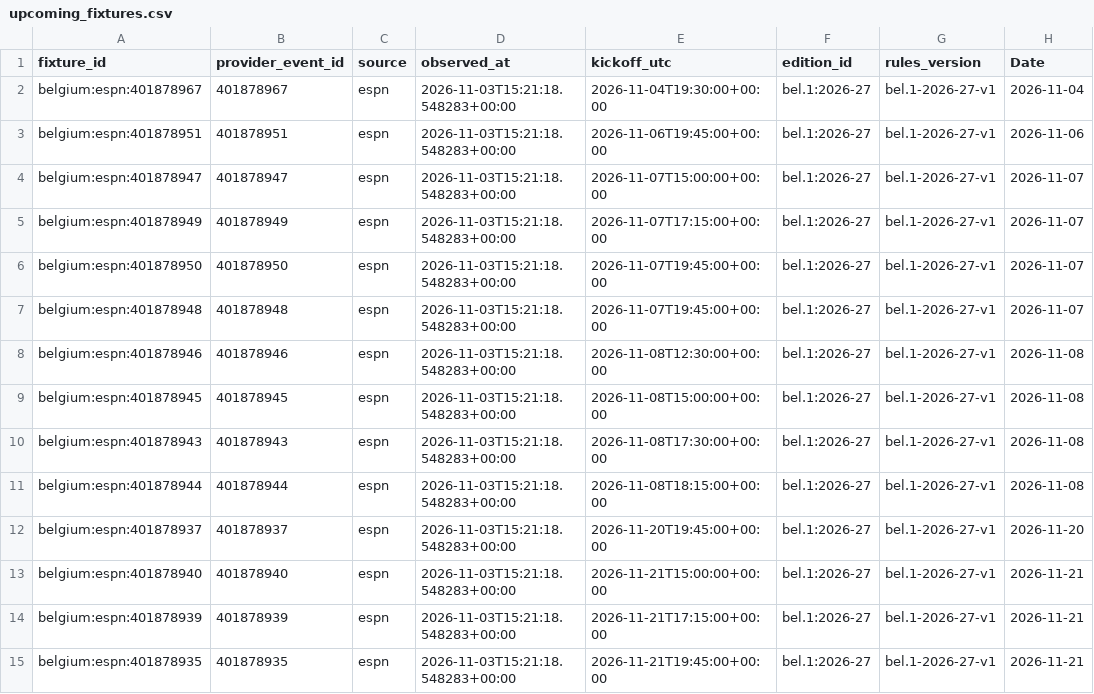
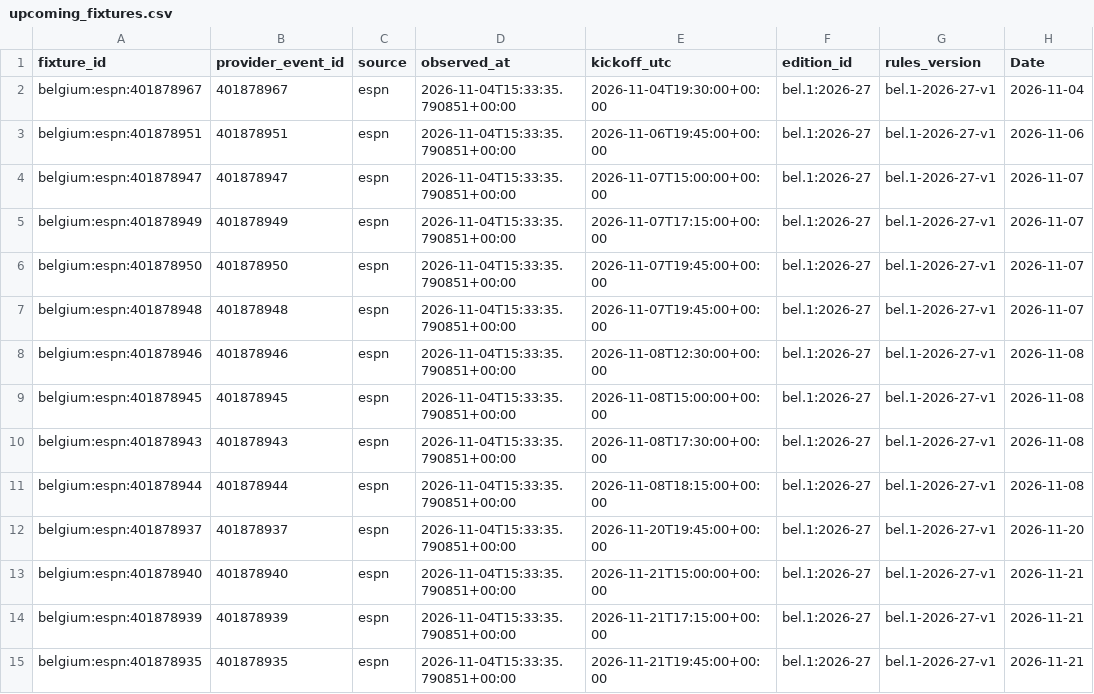
Before and after one commit to gmalbert/belgium-soccer, a CSV file: data_files/upcoming_fixtures.csv, drawn as a sheet; only a part is shown; the diff covers the shown part only; the diff names each change by its address in the sheet, - before the commit and + after, or states it on an @@ line.

```diff
--- a/data_files/upcoming_fixtures.csv
+++ b/data_files/upcoming_fixtures.csv
-D2:D15 (observed_at): 2026-11-03T15:21:18.548283+00:00
+D2:D15 (observed_at): 2026-11-04T15:33:35.790851+00:00
```
Also changed, not shown: 41 edited cells elsewhere in this file, data_files/poisson_metrics_history.csv, data_files/upcoming_predictions.csv, 14 other files.
